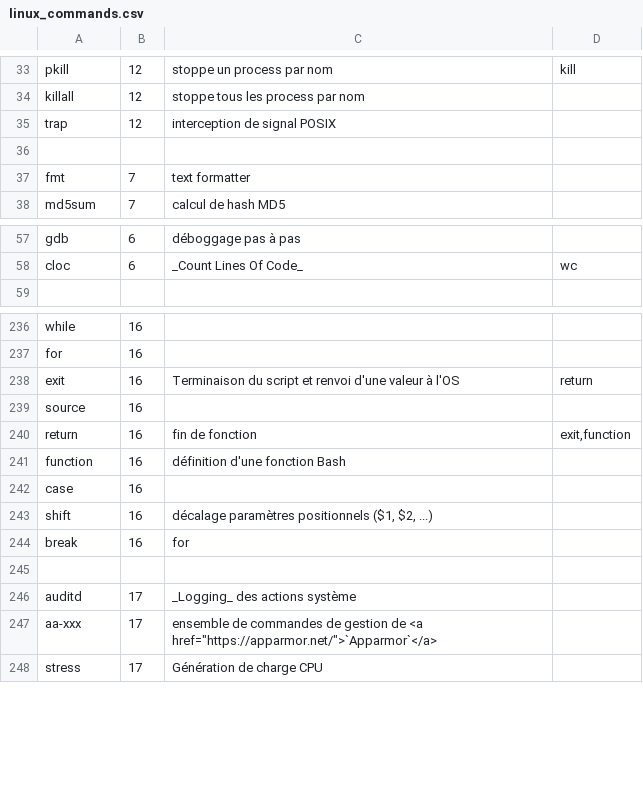
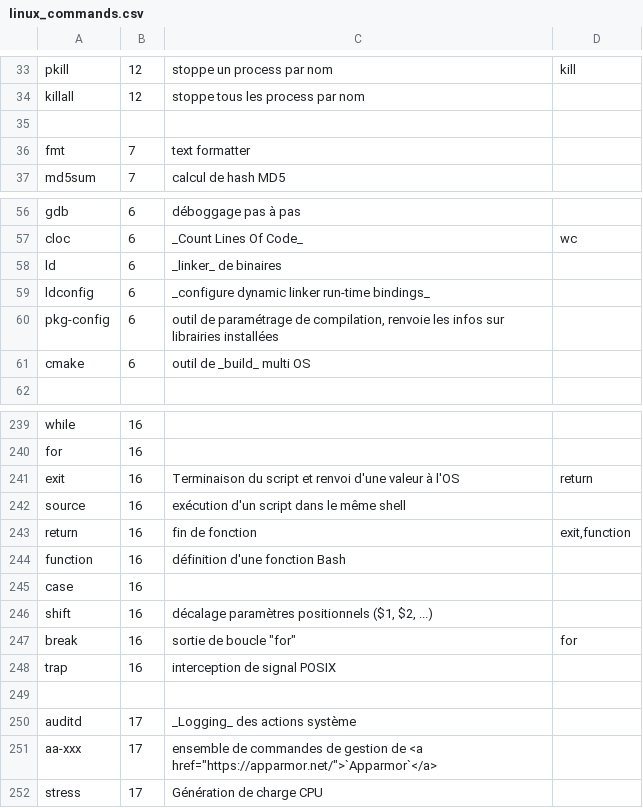
Before and after one commit to skramm/linux_shell, a CSV file: content/linux_commands.csv, drawn as a sheet; only a part is shown, gaps mark what is left out.

Commit message:
update

```diff
--- a/content/linux_commands.csv
+++ b/content/linux_commands.csv
@@ -34,3 +34,2 @@ pkill;12;stoppe un process par nom;kill
 killall;12;stoppe tous les process par nom
-trap;12;interception de signal POSIX
 
@@ -58,2 +57,6 @@ gdb;6;déboggage pas à pas
 cloc;6;_Count Lines Of Code_;wc
+ld;6;_linker_ de binaires
+ldconfig;6;_configure dynamic linker run-time bindings_
+pkg-config;6;outil de paramétrage de compilation, renvoie les infos sur librairies installées
+cmake;6;outil de _build_ multi OS
 
@@ -238,3 +241,3 @@ for;16;
 exit;16;Terminaison du script et renvoi  d'une valeur à l'OS;return
-source;16;
+source;16;exécution d'un script dans le même shell
 return;16;fin de fonction;exit,function
@@ -243,3 +246,4 @@ case;16;
 shift;16;décalage paramètres positionnels ($1, $2, ...)
-break;16;for
+break;16;sortie de boucle "for";for
+trap;16;interception de signal POSIX
 
```
